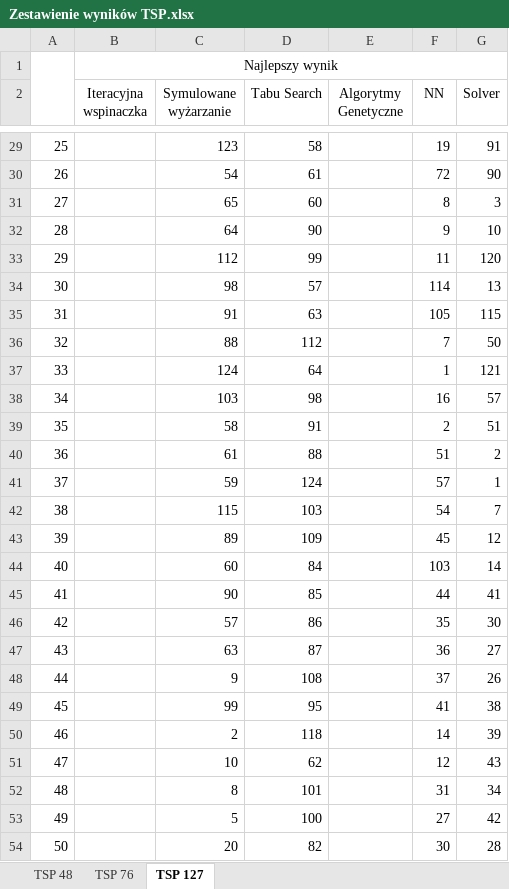
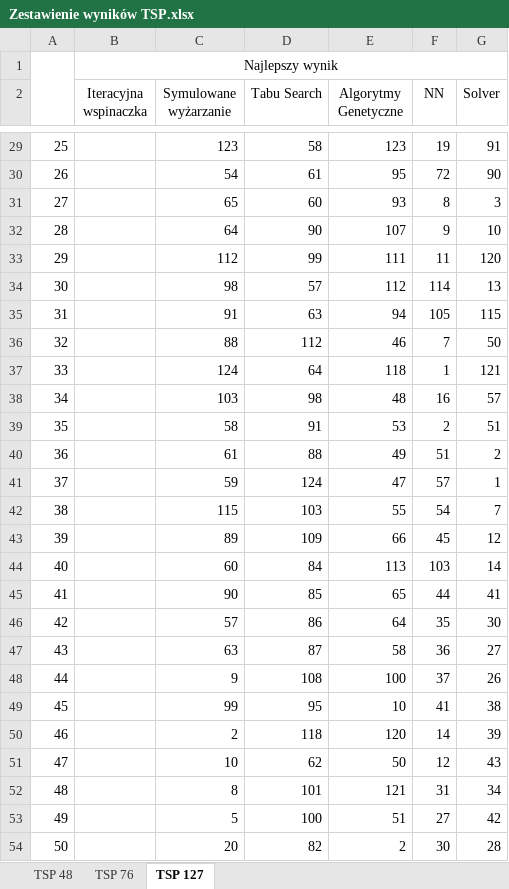
Before and after one commit to OlgaSieradzan/TSP-problem, an Excel workbook: Zestawienie wyników TSP.xlsx, sheet TSP 127, drawn as a sheet; only a part is shown, gaps mark what is left out; values as stored, in another font and other column widths than the file's, no borders; the diff covers the shown part only; the diff names each change by its address in the sheet, - before the commit and + after, or states it on an @@ line.

```diff
--- a/Zestawienie wyników TSP.xlsx (sheet TSP 127)
+++ b/Zestawienie wyników TSP.xlsx (sheet TSP 127)
-E29 (Algorytmy Genetyczne): (empty)
+E29 (Algorytmy Genetyczne): 123
-E30 (Algorytmy Genetyczne): (empty)
+E30 (Algorytmy Genetyczne): 95
-E31 (Algorytmy Genetyczne): (empty)
+E31 (Algorytmy Genetyczne): 93
-E32 (Algorytmy Genetyczne): (empty)
+E32 (Algorytmy Genetyczne): 107
-E33 (Algorytmy Genetyczne): (empty)
+E33 (Algorytmy Genetyczne): 111
-E34 (Algorytmy Genetyczne): (empty)
+E34 (Algorytmy Genetyczne): 112
-E35 (Algorytmy Genetyczne): (empty)
+E35 (Algorytmy Genetyczne): 94
-E36 (Algorytmy Genetyczne): (empty)
+E36 (Algorytmy Genetyczne): 46
-E37 (Algorytmy Genetyczne): (empty)
+E37 (Algorytmy Genetyczne): 118
-E38 (Algorytmy Genetyczne): (empty)
+E38 (Algorytmy Genetyczne): 48
-E39 (Algorytmy Genetyczne): (empty)
+E39 (Algorytmy Genetyczne): 53
-E40 (Algorytmy Genetyczne): (empty)
+E40 (Algorytmy Genetyczne): 49
-E41 (Algorytmy Genetyczne): (empty)
+E41 (Algorytmy Genetyczne): 47
-E42 (Algorytmy Genetyczne): (empty)
+E42 (Algorytmy Genetyczne): 55
-E43 (Algorytmy Genetyczne): (empty)
+E43 (Algorytmy Genetyczne): 66
-E44 (Algorytmy Genetyczne): (empty)
+E44 (Algorytmy Genetyczne): 113
-E45 (Algorytmy Genetyczne): (empty)
+E45 (Algorytmy Genetyczne): 65
-E46 (Algorytmy Genetyczne): (empty)
+E46 (Algorytmy Genetyczne): 64
-E47 (Algorytmy Genetyczne): (empty)
+E47 (Algorytmy Genetyczne): 58
-E48 (Algorytmy Genetyczne): (empty)
+E48 (Algorytmy Genetyczne): 100
-E49 (Algorytmy Genetyczne): (empty)
+E49 (Algorytmy Genetyczne): 10
-E50 (Algorytmy Genetyczne): (empty)
+E50 (Algorytmy Genetyczne): 120
-E51 (Algorytmy Genetyczne): (empty)
+E51 (Algorytmy Genetyczne): 50
-E52 (Algorytmy Genetyczne): (empty)
+E52 (Algorytmy Genetyczne): 121
-E53 (Algorytmy Genetyczne): (empty)
+E53 (Algorytmy Genetyczne): 51
-E54 (Algorytmy Genetyczne): (empty)
+E54 (Algorytmy Genetyczne): 2
```
Also changed, not shown: 102 edited cells elsewhere in this sheet, sheet TSP 76, sheet TSP 48, IHC.xlsx, 4 other files.
